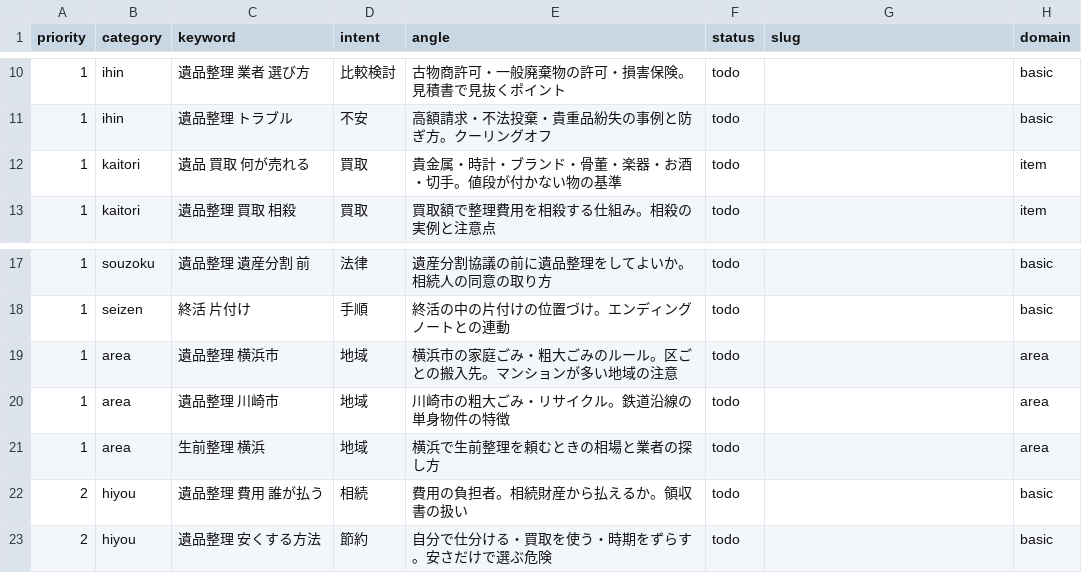
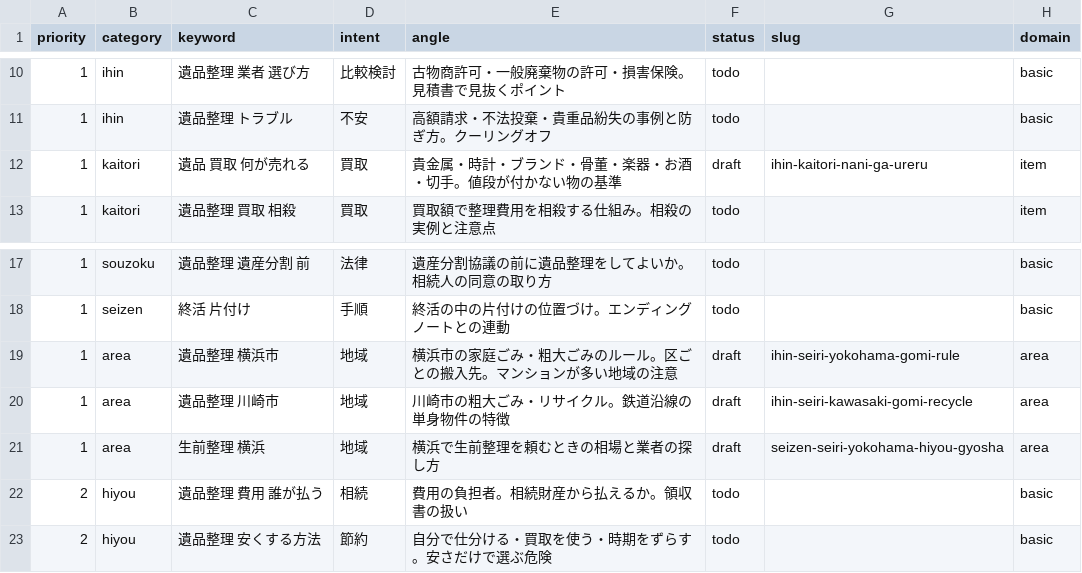
Before and after one commit to clarie-jp/guide, a CSV file: keywords.csv, drawn as a sheet; only a part is shown, gaps mark what is left out.

```diff
--- a/keywords.csv
+++ b/keywords.csv
@@ -11,3 +11,3 @@ priority,category,keyword,intent,angle,status,slug,domain
 1,ihin,遺品整理 トラブル,不安,高額請求・不法投棄・貴重品紛失の事例と防ぎ方。クーリングオフ,todo,,basic
-1,kaitori,遺品 買取 何が売れる,買取,貴金属・時計・ブランド・骨董・楽器・お酒・切手。値段が付かない物の基準,todo,,item
+1,kaitori,遺品 買取 何が売れる,買取,貴金属・時計・ブランド・骨董・楽器・お酒・切手。値段が付かない物の基準,draft,ihin-kaitori-nani-ga-ureru,item
 1,kaitori,遺品整理 買取 相殺,買取,買取額で整理費用を相殺する仕組み。相殺の実例と注意点,todo,,item
@@ -18,5 +18,5 @@ priority,category,keyword,intent,angle,status,slug,domain
 1,seizen,終活 片付け,手順,終活の中の片付けの位置づけ。エンディングノートとの連動,todo,,basic
-1,area,遺品整理 横浜市,地域,横浜市の家庭ごみ・粗大ごみのルール。区ごとの搬入先。マンションが多い地域の注意,todo,,area
-1,area,遺品整理 川崎市,地域,川崎市の粗大ごみ・リサイクル。鉄道沿線の単身物件の特徴,todo,,area
-1,area,生前整理 横浜,地域,横浜で生前整理を頼むときの相場と業者の探し方,todo,,area
+1,area,遺品整理 横浜市,地域,横浜市の家庭ごみ・粗大ごみのルール。区ごとの搬入先。マンションが多い地域の注意,draft,ihin-seiri-yokohama-gomi-rule,area
+1,area,遺品整理 川崎市,地域,川崎市の粗大ごみ・リサイクル。鉄道沿線の単身物件の特徴,draft,ihin-seiri-kawasaki-gomi-recycle,area
+1,area,生前整理 横浜,地域,横浜で生前整理を頼むときの相場と業者の探し方,draft,seizen-seiri-yokohama-hiyou-gyosha,area
 2,hiyou,遺品整理 費用 誰が払う,相続,費用の負担者。相続財産から払えるか。領収書の扱い,todo,,basic
```
Also changed, not shown: cases.csv, 4 other files.
